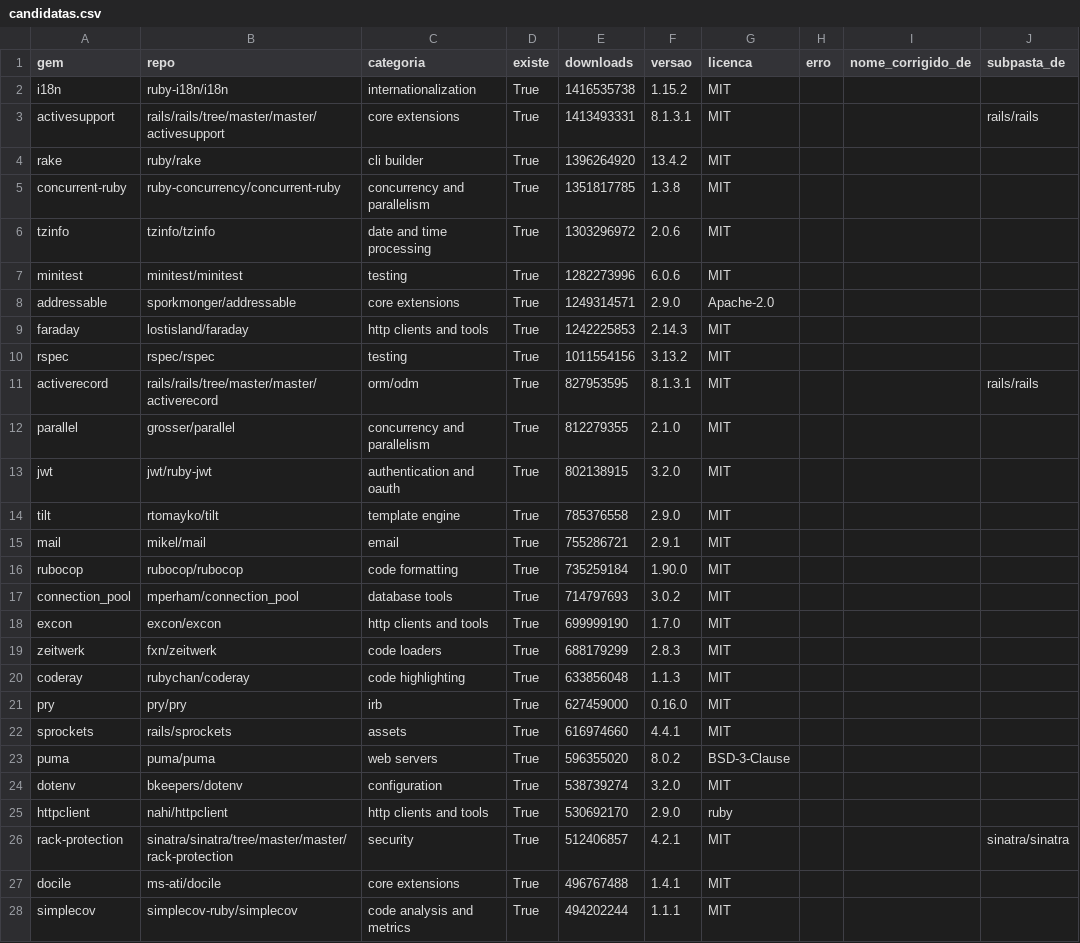
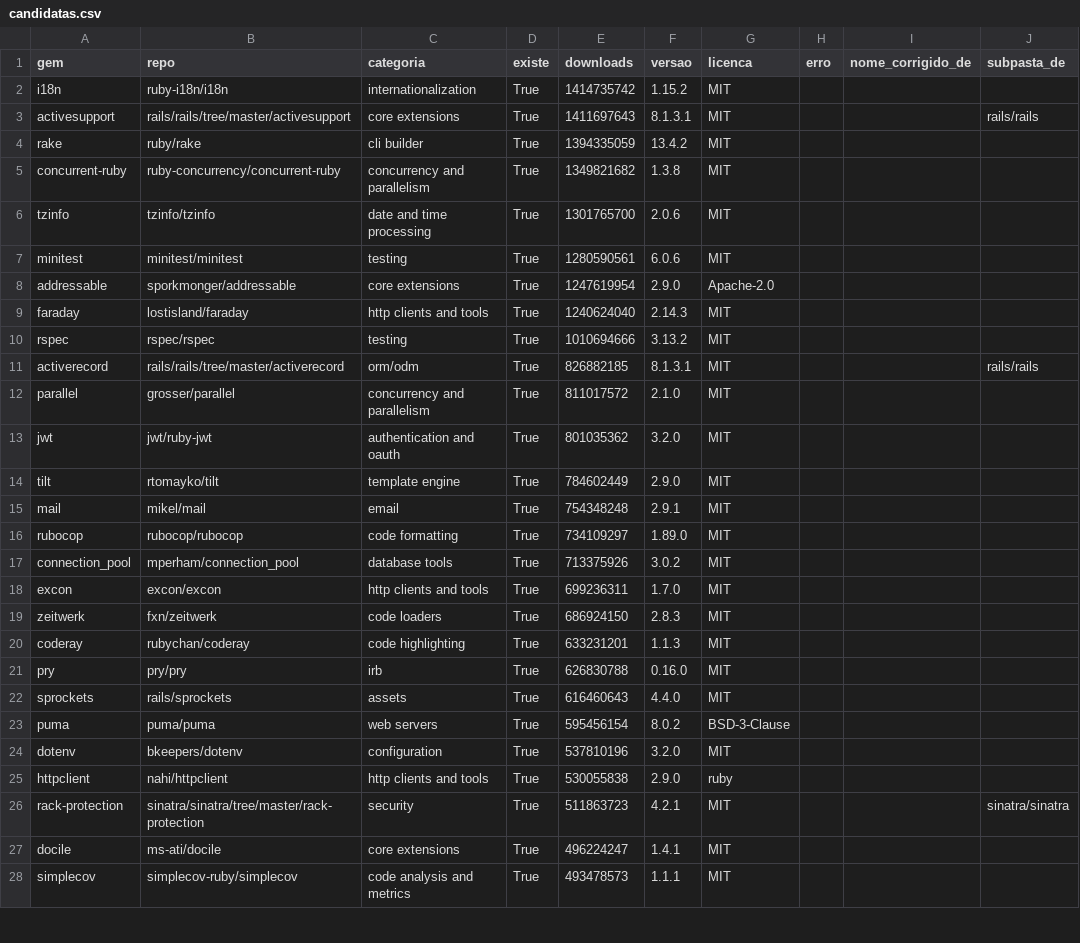
Before and after one commit to MarioJoaoGR/MARTA, a CSV file: apresentacao/demo_dataset/1_universo/candidatas.csv, drawn as a sheet; only a part is shown; the diff covers the shown part only.

```diff
--- a/apresentacao/demo_dataset/1_universo/candidatas.csv
+++ b/apresentacao/demo_dataset/1_universo/candidatas.csv
@@ -1,28 +1,28 @@
 gem,repo,categoria,existe,downloads,versao,licenca,erro,nome_corrigido_de,subpasta_de
-i18n,ruby-i18n/i18n,internationalization,True,1416535738,1.15.2,MIT,,,
-activesupport,rails/rails/tree/master/master/activesupport,core extensions,True,1413493331,8.1.3.1,MIT,,,rails/rails
-rake,ruby/rake,cli builder,True,1396264920,13.4.2,MIT,,,
-concurrent-ruby,ruby-concurrency/concurrent-ruby,concurrency and parallelism,True,1351817785,1.3.8,MIT,,,
-tzinfo,tzinfo/tzinfo,date and time processing,True,1303296972,2.0.6,MIT,,,
-minitest,minitest/minitest,testing,True,1282273996,6.0.6,MIT,,,
-addressable,sporkmonger/addressable,core extensions,True,1249314571,2.9.0,Apache-2.0,,,
-faraday,lostisland/faraday,http clients and tools,True,1242225853,2.14.3,MIT,,,
-rspec,rspec/rspec,testing,True,1011554156,3.13.2,MIT,,,
-activerecord,rails/rails/tree/master/master/activerecord,orm/odm,True,827953595,8.1.3.1,MIT,,,rails/rails
-parallel,grosser/parallel,concurrency and parallelism,True,812279355,2.1.0,MIT,,,
-jwt,jwt/ruby-jwt,authentication and oauth,True,802138915,3.2.0,MIT,,,
-tilt,rtomayko/tilt,template engine,True,785376558,2.9.0,MIT,,,
-mail,mikel/mail,email,True,755286721,2.9.1,MIT,,,
-rubocop,rubocop/rubocop,code formatting,True,735259184,1.90.0,MIT,,,
-connection_pool,mperham/connection_pool,database tools,True,714797693,3.0.2,MIT,,,
-excon,excon/excon,http clients and tools,True,699999190,1.7.0,MIT,,,
-zeitwerk,fxn/zeitwerk,code loaders,True,688179299,2.8.3,MIT,,,
-coderay,rubychan/coderay,code highlighting,True,633856048,1.1.3,MIT,,,
-pry,pry/pry,irb,True,627459000,0.16.0,MIT,,,
-sprockets,rails/sprockets,assets,True,616974660,4.4.1,MIT,,,
-puma,puma/puma,web servers,True,596355020,8.0.2,BSD-3-Clause,,,
-dotenv,bkeepers/dotenv,configuration,True,538739274,3.2.0,MIT,,,
-httpclient,nahi/httpclient,http clients and tools,True,530692170,2.9.0,ruby,,,
-rack-protection,sinatra/sinatra/tree/master/master/rack-protection,security,True,512406857,4.2.1,MIT,,,sinatra/sinatra
-docile,ms-ati/docile,core extensions,True,496767488,1.4.1,MIT,,,
-simplecov,simplecov-ruby/simplecov,code analysis and metrics,True,494202244,1.1.1,MIT,,,
+i18n,ruby-i18n/i18n,internationalization,True,1414735742,1.15.2,MIT,,,
+activesupport,rails/rails/tree/master/activesupport,core extensions,True,1411697643,8.1.3.1,MIT,,,rails/rails
+rake,ruby/rake,cli builder,True,1394335059,13.4.2,MIT,,,
+concurrent-ruby,ruby-concurrency/concurrent-ruby,concurrency and parallelism,True,1349821682,1.3.8,MIT,,,
+tzinfo,tzinfo/tzinfo,date and time processing,True,1301765700,2.0.6,MIT,,,
+minitest,minitest/minitest,testing,True,1280590561,6.0.6,MIT,,,
+addressable,sporkmonger/addressable,core extensions,True,1247619954,2.9.0,Apache-2.0,,,
+faraday,lostisland/faraday,http clients and tools,True,1240624040,2.14.3,MIT,,,
+rspec,rspec/rspec,testing,True,1010694666,3.13.2,MIT,,,
+activerecord,rails/rails/tree/master/activerecord,orm/odm,True,826882185,8.1.3.1,MIT,,,rails/rails
+parallel,grosser/parallel,concurrency and parallelism,True,811017572,2.1.0,MIT,,,
+jwt,jwt/ruby-jwt,authentication and oauth,True,801035362,3.2.0,MIT,,,
+tilt,rtomayko/tilt,template engine,True,784602449,2.9.0,MIT,,,
+mail,mikel/mail,email,True,754348248,2.9.1,MIT,,,
+rubocop,rubocop/rubocop,code formatting,True,734109297,1.89.0,MIT,,,
+connection_pool,mperham/connection_pool,database tools,True,713375926,3.0.2,MIT,,,
+excon,excon/excon,http clients and tools,True,699236311,1.7.0,MIT,,,
+zeitwerk,fxn/zeitwerk,code loaders,True,686924150,2.8.3,MIT,,,
+coderay,rubychan/coderay,code highlighting,True,633231201,1.1.3,MIT,,,
+pry,pry/pry,irb,True,626830788,0.16.0,MIT,,,
+sprockets,rails/sprockets,assets,True,616460643,4.4.0,MIT,,,
+puma,puma/puma,web servers,True,595456154,8.0.2,BSD-3-Clause,,,
+dotenv,bkeepers/dotenv,configuration,True,537810196,3.2.0,MIT,,,
+httpclient,nahi/httpclient,http clients and tools,True,530055838,2.9.0,ruby,,,
+rack-protection,sinatra/sinatra/tree/master/rack-protection,security,True,511863723,4.2.1,MIT,,,sinatra/sinatra
+docile,ms-ati/docile,core extensions,True,496224247,1.4.1,MIT,,,
+simplecov,simplecov-ruby/simplecov,code analysis and metrics,True,493478573,1.1.1,MIT,,,
```
Also changed, not shown: 108 edited cells elsewhere in this file, apresentacao/demo_dataset/1_universo/universo.csv, 3 other files.
